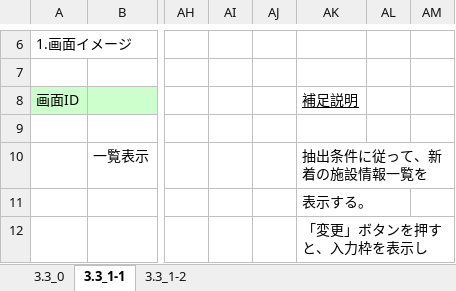
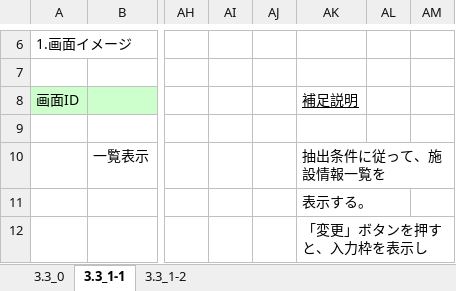
Before and after one commit to MakoYamada/pj_monolith, an Excel workbook: 20 開発資料/02.画面、帳票設計/画面レイアウト(17_施設マスタメンテナンス).xlsx, sheet 3.3_1-1, drawn as a sheet; only a part is shown, gaps mark what is left out; values as stored, in another font and other column widths than the file's, no borders; charts and pictures not drawn; the diff names each change by its address in the sheet, - before the commit and + after, or states it on an @@ line.

```diff
--- a/20 開発資料/02.画面、帳票設計/画面レイアウト(17_施設マスタメンテナンス).xlsx (sheet 3.3_1-1)
+++ b/20 開発資料/02.画面、帳票設計/画面レイアウト(17_施設マスタメンテナンス).xlsx (sheet 3.3_1-1)
-AK10: 抽出条件に従って、新着の施設情報一覧を
+AK10: 抽出条件に従って、施設情報一覧を
```
Also changed, not shown: 20 開発資料/02.画面、帳票設計/画面レイアウト(18_ユーザマスタメンテナンス).xlsx.
